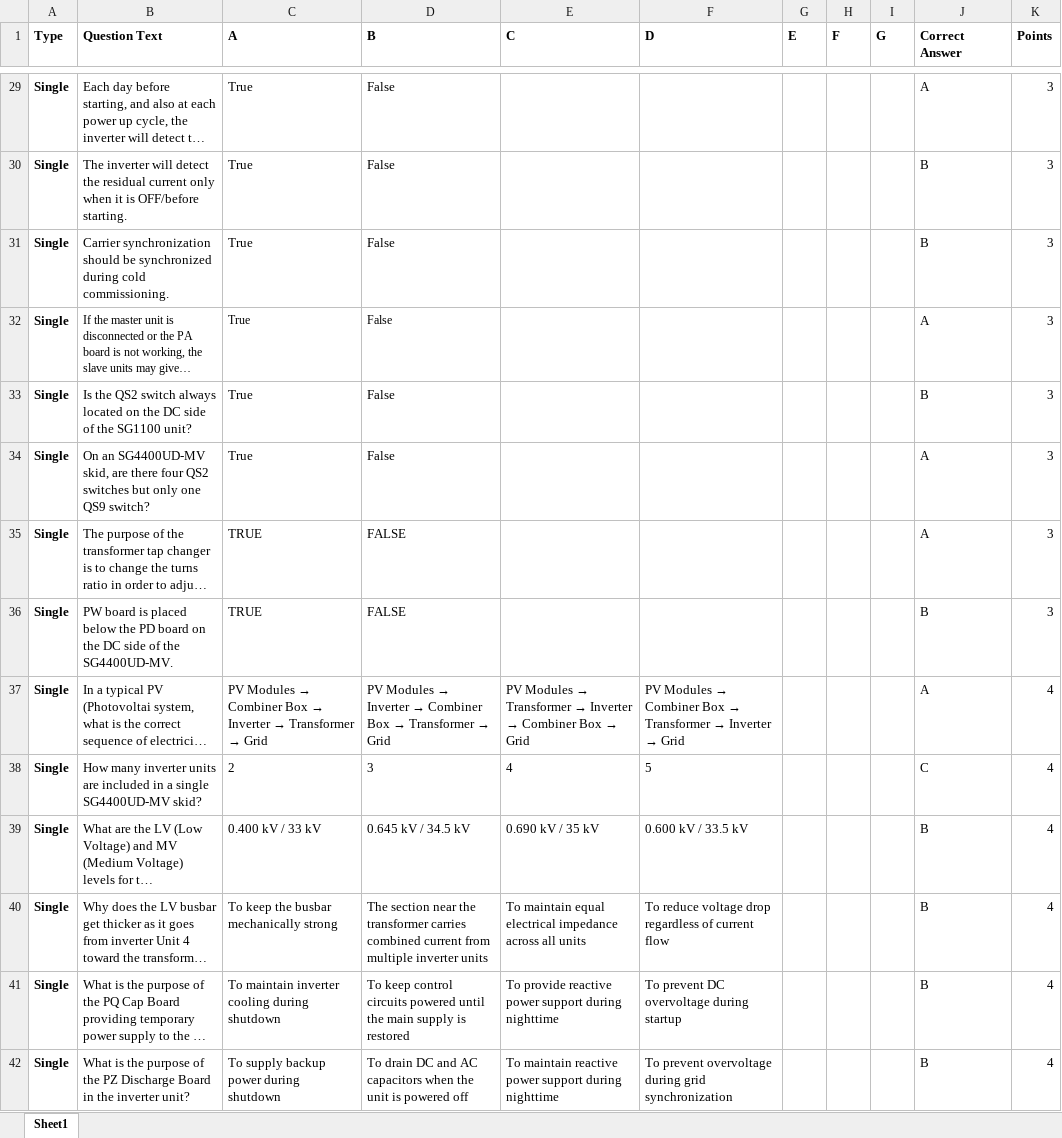
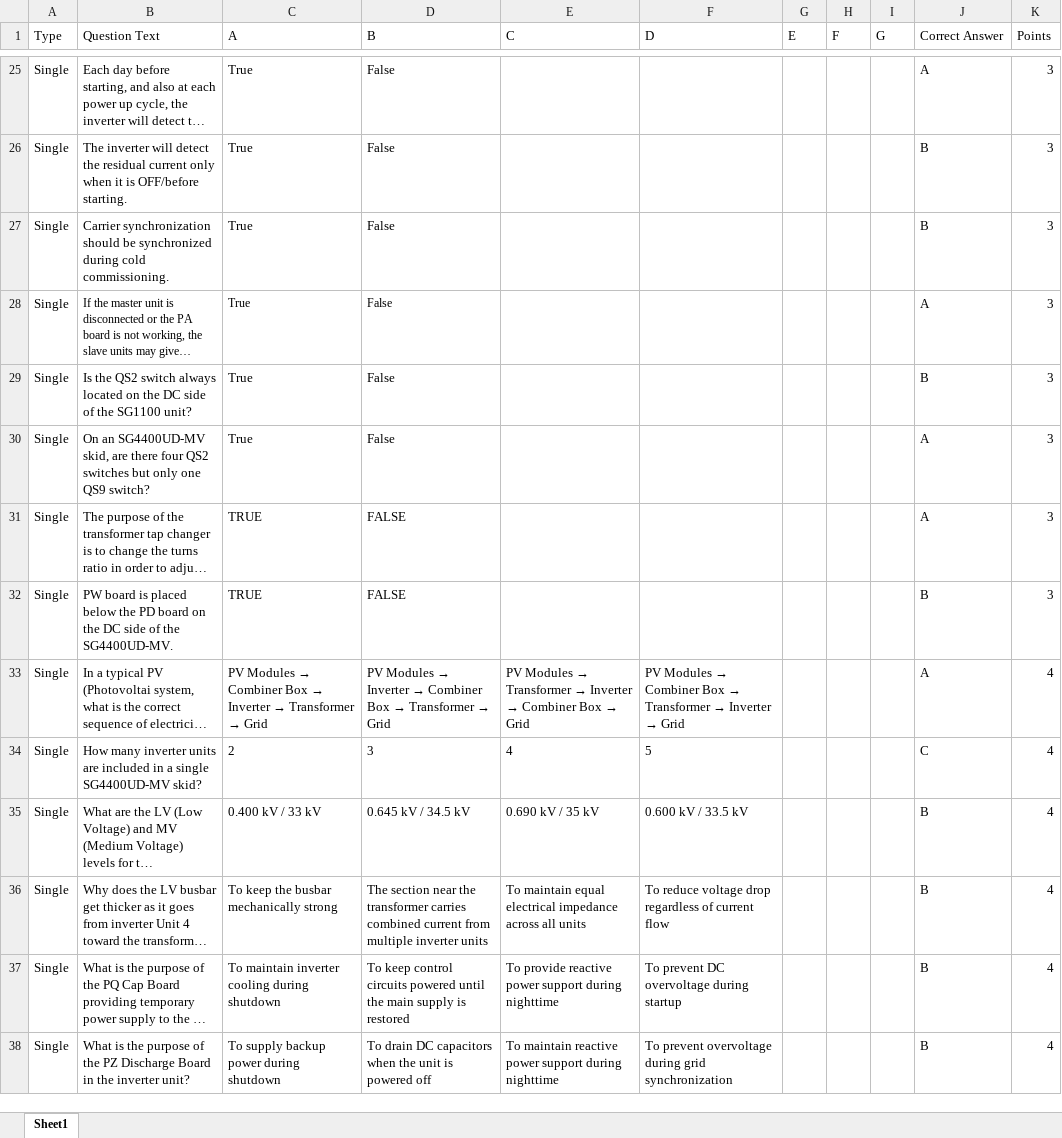
Before and after one commit to BowenHe1/Sungrow-Quiz-App, an Excel workbook: question_pool.xlsx, sheet Sheet1, drawn as a sheet; only a part is shown, gaps mark what is left out; long unchanged cells end in …; values as stored, in another font and other column widths than the file's, no borders; addresses are those after the commit; the diff covers the shown part only; the diff names each change by its address in the sheet, - before the commit and + after, or states it on an @@ line.

```diff
--- a/question_pool.xlsx (sheet Sheet1)
+++ b/question_pool.xlsx (sheet Sheet1)
-A1:K1 bold: on
+A1:K1 bold: off
-A25:A38 bold: on
+A25:A38 bold: off
-D38 (B): …drain DC and AC capacitors when…
+D38 (B): …drain DC capacitors when…
```
Also changed, not shown: 4 removed rows, 2 edited cells and cell formats elsewhere in this sheet.
